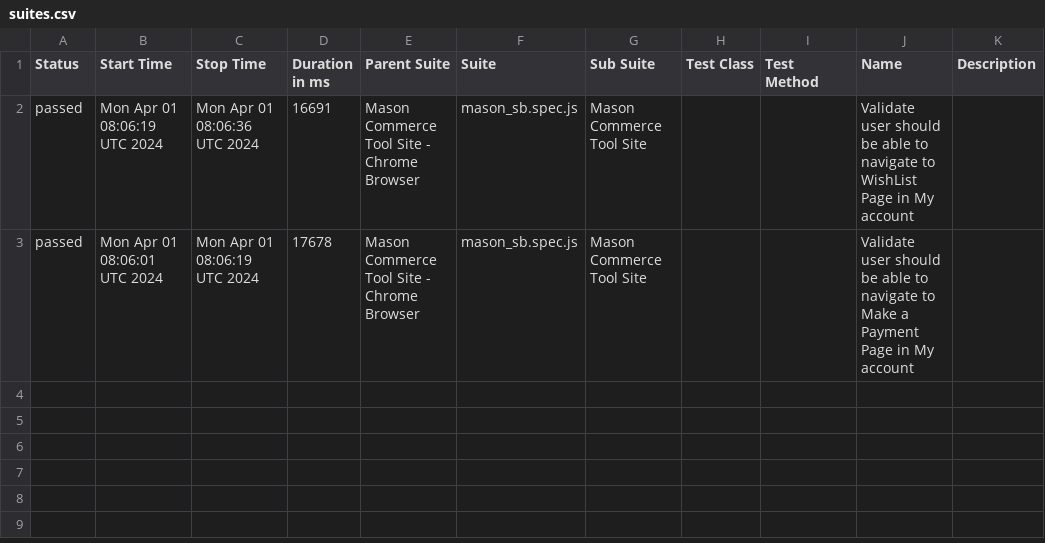
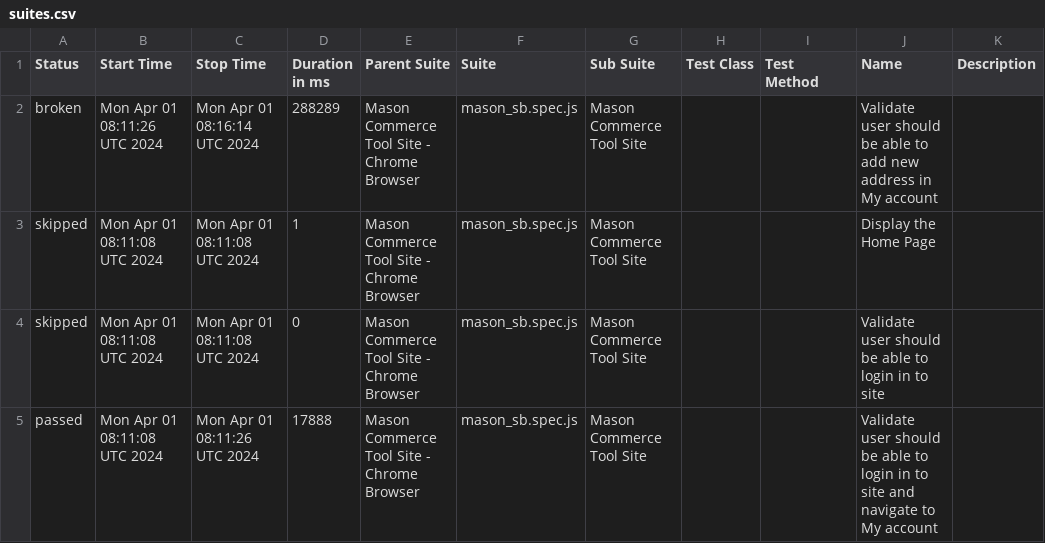
Before and after one commit to Koushik14/Mason-Automation, a CSV file: data/suites.csv, drawn as a sheet.

```diff
--- a/data/suites.csv
+++ b/data/suites.csv
@@ -1,3 +1,5 @@
 "Status","Start Time","Stop Time","Duration in ms","Parent Suite","Suite","Sub Suite","Test Class","Test Method","Name","Description"
-"passed","Mon Apr 01 08:06:19 UTC 2024","Mon Apr 01 08:06:36 UTC 2024","16691","Mason Commerce Tool Site - Chrome Browser","mason_sb.spec.js","Mason Commerce Tool Site","","","Validate user should be able to navigate to WishList Page in My account",""
-"passed","Mon Apr 01 08:06:01 UTC 2024","Mon Apr 01 08:06:19 UTC 2024","17678","Mason Commerce Tool Site - Chrome Browser","mason_sb.spec.js","Mason Commerce Tool Site","","","Validate user should be able to navigate to Make a Payment Page in My account",""
+"broken","Mon Apr 01 08:11:26 UTC 2024","Mon Apr 01 08:16:14 UTC 2024","288289","Mason Commerce Tool Site - Chrome Browser","mason_sb.spec.js","Mason Commerce Tool Site","","","Validate user should be able to add new address in My account",""
+"skipped","Mon Apr 01 08:11:08 UTC 2024","Mon Apr 01 08:11:08 UTC 2024","1","Mason Commerce Tool Site - Chrome Browser","mason_sb.spec.js","Mason Commerce Tool Site","","","Display the Home Page",""
+"skipped","Mon Apr 01 08:11:08 UTC 2024","Mon Apr 01 08:11:08 UTC 2024","0","Mason Commerce Tool Site - Chrome Browser","mason_sb.spec.js","Mason Commerce Tool Site","","","Validate user should be able to login in to site",""
+"passed","Mon Apr 01 08:11:08 UTC 2024","Mon Apr 01 08:11:26 UTC 2024","17888","Mason Commerce Tool Site - Chrome Browser","mason_sb.spec.js","Mason Commerce Tool Site","","","Validate user should be able to login in to site and navigate to My account",""
```
Also changed, not shown: 44 other files.
